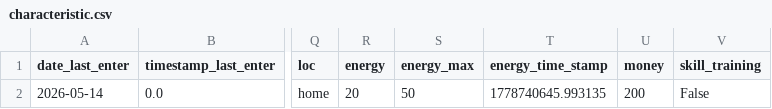
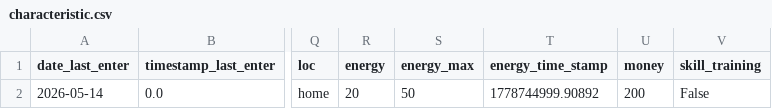
Before and after one commit to A1ekseyN/2Walks, a CSV file: characteristic.csv, drawn as a sheet; only a part is shown, gaps mark what is left out; the diff names each change by its address in the sheet, - before the commit and + after, or states it on an @@ line.

```diff
--- a/characteristic.csv
+++ b/characteristic.csv
-T2 (energy_time_stamp): 1778740645.993135
+T2 (energy_time_stamp): 1778744999.90892
```
Also changed, not shown: 8 other files.
